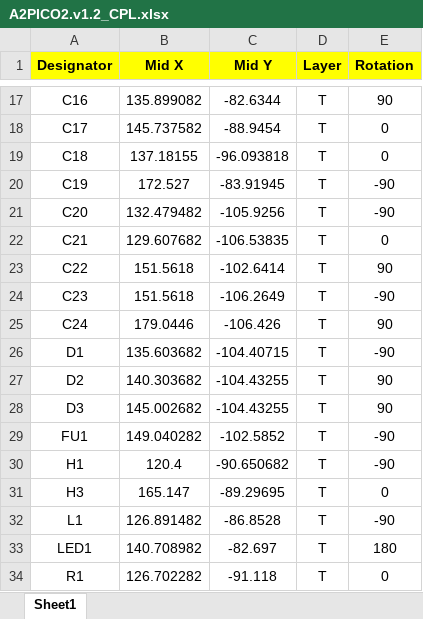
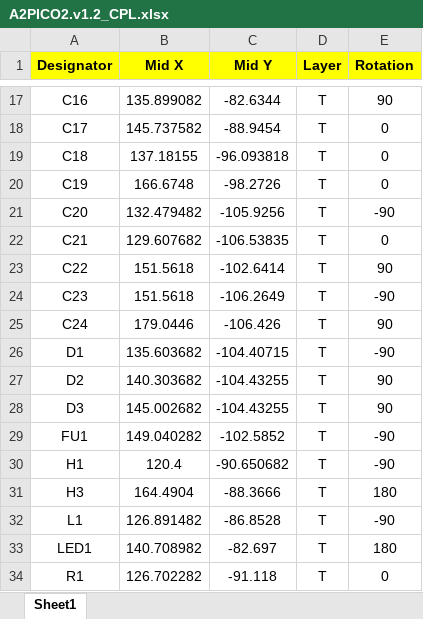
Before and after one commit to rallepalaveev/A2Pico2, an Excel workbook: v1.2/A2PICO2.v1.2_CPL.xlsx, sheet Sheet1, drawn as a sheet; only a part is shown, gaps mark what is left out; values as stored, in another font and other column widths than the file's, no borders; the diff names each change by its address in the sheet, - before the commit and + after, or states it on an @@ line.

```diff
--- a/v1.2/A2PICO2.v1.2_CPL.xlsx (sheet Sheet1)
+++ b/v1.2/A2PICO2.v1.2_CPL.xlsx (sheet Sheet1)
-B20 (Mid X): 172.527
+B20 (Mid X): 166.6748
-C20 (Mid Y): -83.91945
+C20 (Mid Y): -98.2726
-E20 (Rotation): -90
+E20 (Rotation): 0
-B31 (Mid X): 165.147
+B31 (Mid X): 164.4904
-C31 (Mid Y): -89.29695
+C31 (Mid Y): -88.3666
-E31 (Rotation): 0
+E31 (Rotation): 180
```
Also changed, not shown: v1.2/A2PICO2.v1.2_BOM.xlsx, 2 other files.
